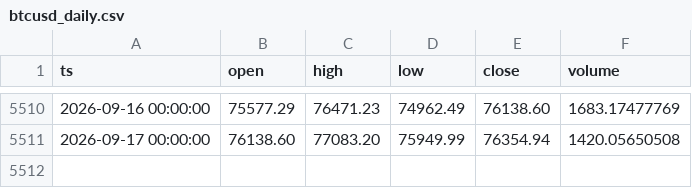
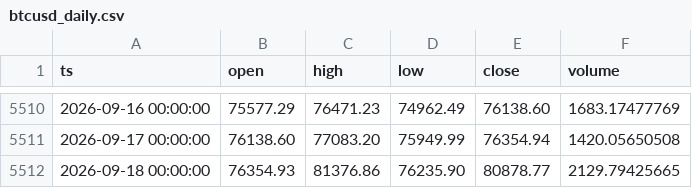
Before and after one commit to thatssoheil/crypto-micro-analysis, a CSV file: data/micro_dataset/btcusd_daily.csv, drawn as a sheet; only a part is shown, gaps mark what is left out; the diff names each change by its address in the sheet, - before the commit and + after, or states it on an @@ line.

Commit message:
Bot daily dataset refresh 2026-09-19

```diff
--- a/data/micro_dataset/btcusd_daily.csv
+++ b/data/micro_dataset/btcusd_daily.csv
+row 5512: 2026-09-18 00:00:00 | 76354.93 | 81376.86 | 76235.90 | 80878.77 | 2129.79425665
```
Also changed, not shown: data/micro_dataset/ethusd_daily.csv, data/micro_dataset/fear_greed.csv, 2 other files.
